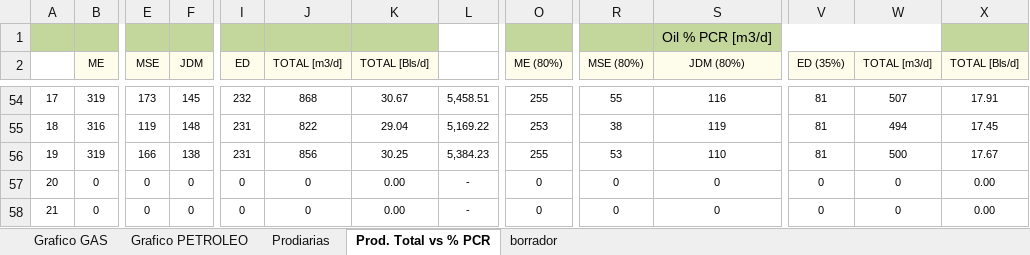
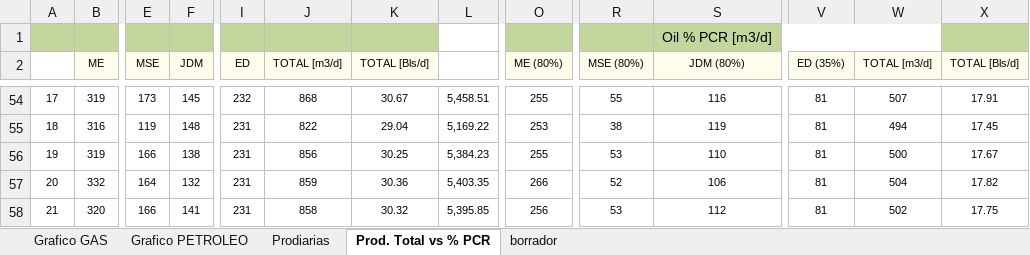
Before and after one commit to jlrp132/production_monitor, an Excel workbook: data/09_PCR - Prodiarias Argentina, Ecuador y Colombia Septiembre 2021.xlsx, sheet Prod. Total vs % PCR, drawn as a sheet; only a part is shown, gaps mark what is left out; values as stored, in another font and other column widths than the file's, no borders; the diff covers the shown part only; the diff names each change by its address in the sheet, - before the commit and + after, or states it on an @@ line.

```diff
--- a/data/09_PCR - Prodiarias Argentina, Ecuador y Colombia Septiembre 2021.xlsx (sheet Prod. Total vs % PCR)
+++ b/data/09_PCR - Prodiarias Argentina, Ecuador y Colombia Septiembre 2021.xlsx (sheet Prod. Total vs % PCR)
-B57 (ME): 0
+B57 (ME): 332
-E57 (MSE): 0
+E57 (MSE): 164
-F57 (JDM): 0
+F57 (JDM): 132
-I57:I58 (ED): 0
+I57:I58 (ED): 231
-J57 (TOTAL [m3/d]): 0
+J57 (TOTAL [m3/d]): 859
-K57 (TOTAL [Bls/d]): 0.00
+K57 (TOTAL [Bls/d]): 30.36
-L57: -
+L57: 5,403.35
-O57 (ME (80%)): 0
+O57 (ME (80%)): 266
-R57 (MSE (80%)): 0
+R57 (MSE (80%)): 52
-S57 (JDM (80%)): 0
+S57 (JDM (80%)): 106
-V57:V58 (ED (35%)): 0
+V57:V58 (ED (35%)): 81
-W57 (TOTAL [m3/d]): 0
+W57 (TOTAL [m3/d]): 504
-X57 (TOTAL [Bls/d]): 0.00
+X57 (TOTAL [Bls/d]): 17.82
-B58 (ME): 0
+B58 (ME): 320
-E58 (MSE): 0
+E58 (MSE): 166
-F58 (JDM): 0
+F58 (JDM): 141
-J58 (TOTAL [m3/d]): 0
+J58 (TOTAL [m3/d]): 858
-K58 (TOTAL [Bls/d]): 0.00
+K58 (TOTAL [Bls/d]): 30.32
-L58: -
+L58: 5,395.85
-O58 (ME (80%)): 0
+O58 (ME (80%)): 256
-R58 (MSE (80%)): 0
+R58 (MSE (80%)): 53
-S58 (JDM (80%)): 0
+S58 (JDM (80%)): 112
-W58 (TOTAL [m3/d]): 0
+W58 (TOTAL [m3/d]): 502
-X58 (TOTAL [Bls/d]): 0.00
+X58 (TOTAL [Bls/d]): 17.75
```
Also changed, not shown: 7 added rows, 7 removed rows and 34 edited cells elsewhere in this sheet, sheet Prodiarias, sheet borrador, charts or pictures.
